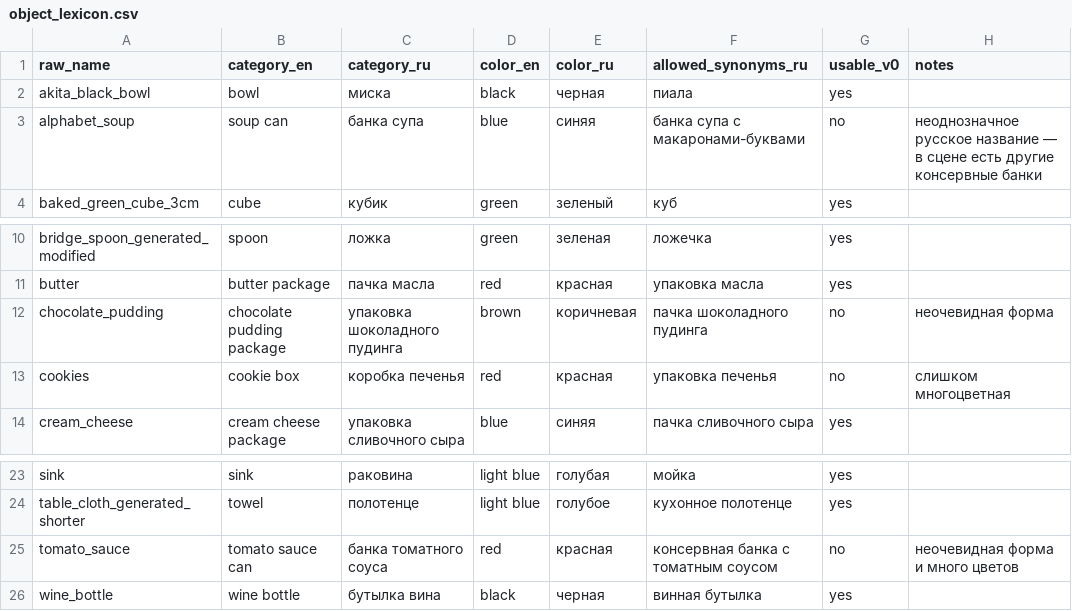
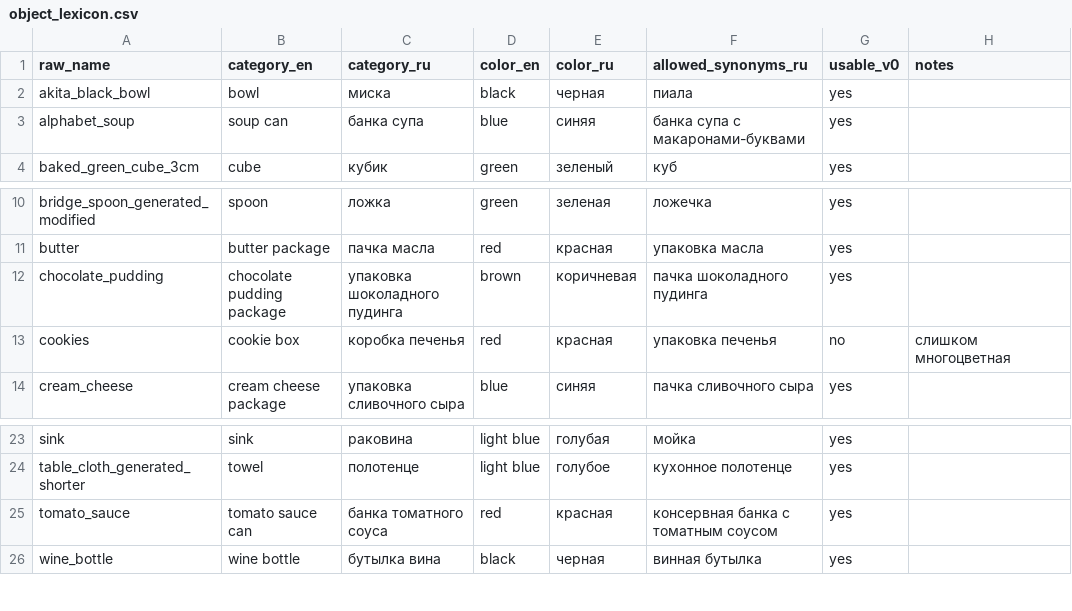
Before and after one commit to AlexKarachun/SLAVA_dev, a CSV file: data/object_lexicon.csv, drawn as a sheet; only a part is shown, gaps mark what is left out.

Commit message:
lexicon upd

```diff
--- a/data/object_lexicon.csv
+++ b/data/object_lexicon.csv
@@ -2,3 +2,3 @@ raw_name,category_en,category_ru,color_en,color_ru,allowed_synonyms_ru,usable_v0
 akita_black_bowl,bowl,миска,black,черная,пиала,yes,
-alphabet_soup,soup can,банка супа,blue,синяя,банка супа с макаронами-буквами,no,неоднозначное русское название — в сцене есть другие консервные банки
+alphabet_soup,soup can,банка супа,blue,синяя,банка супа с макаронами-буквами,yes,
 baked_green_cube_3cm,cube,кубик,green,зеленый,куб,yes,
@@ -11,3 +11,3 @@ bridge_spoon_generated_modified,spoon,ложка,green,зеленая,ложеч
 butter,butter package,пачка масла,red,красная,упаковка масла,yes,
-chocolate_pudding,chocolate pudding package,упаковка шоколадного пудинга,brown,коричневая,пачка шоколадного пудинга,no,неочевидная форма
+chocolate_pudding,chocolate pudding package,упаковка шоколадного пудинга,brown,коричневая,пачка шоколадного пудинга,yes,
 cookies,cookie box,коробка печенья,red,красная,упаковка печенья,no,слишком многоцветная
@@ -24,3 +24,3 @@ sink,sink,раковина,light blue,голубая,мойка,yes,
 table_cloth_generated_shorter,towel,полотенце,light blue,голубое,кухонное полотенце,yes,
-tomato_sauce,tomato sauce can,банка томатного соуса,red,красная,консервная банка с томатным соусом,no,неочевидная форма и много цветов
+tomato_sauce,tomato sauce can,банка томатного соуса,red,красная,консервная банка с томатным соусом,yes,
 wine_bottle,wine bottle,бутылка вина,black,черная,винная бутылка,yes,
```
Also changed, not shown: 6 other files.
